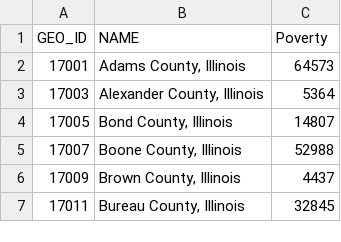
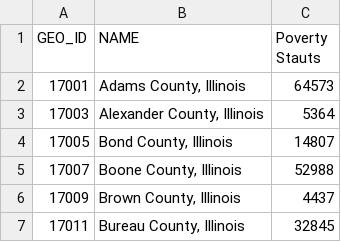
Before and after one commit to tkylie32/geog370, a CSV file: hw6/ACSST5Y2021.S1701-Data.csv, drawn as a sheet; only a part is shown.

Commit message:
Update ACSST5Y2021.S1701-Data.csv

```diff
--- a/hw6/ACSST5Y2021.S1701-Data.csv
+++ b/hw6/ACSST5Y2021.S1701-Data.csv
@@ -1,2 +1,2 @@
-GEO_ID,NAME,Poverty
+GEO_ID,NAME,Poverty Stauts
 17001,"Adams County, Illinois",64573
```
